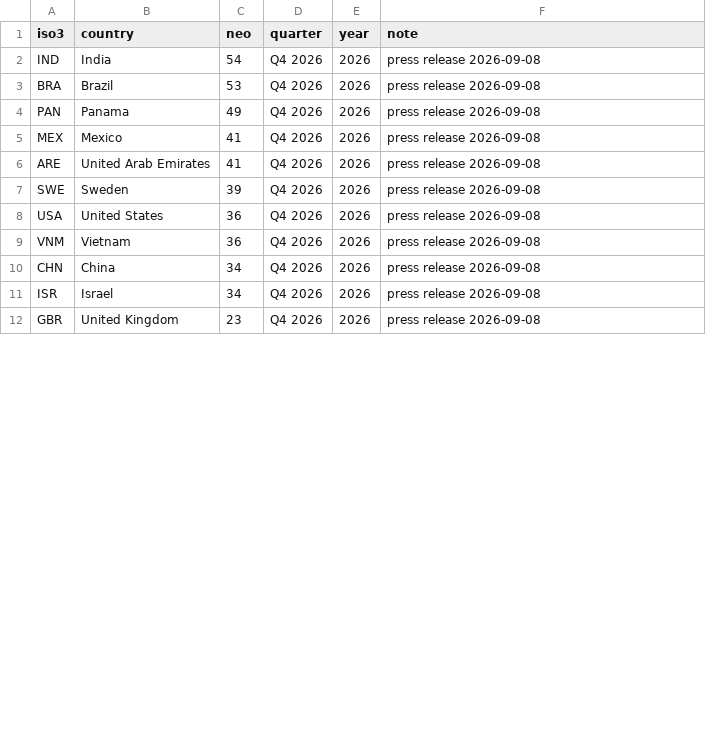
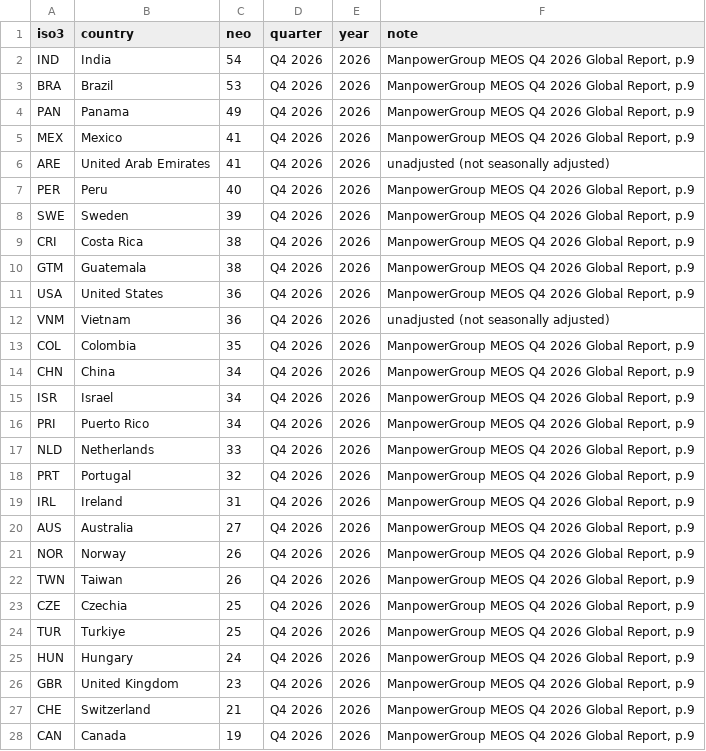
Before and after one commit to RuslanBa/countries, a CSV file: manpower_neo.csv, drawn as a sheet; only a part is shown; the diff covers the shown part only.

```diff
--- a/manpower_neo.csv
+++ b/manpower_neo.csv
@@ -1,12 +1,28 @@
 iso3,country,neo,quarter,year,note
-IND,India,54,Q4 2026,2026,press release 2026-09-08
-BRA,Brazil,53,Q4 2026,2026,press release 2026-09-08
-PAN,Panama,49,Q4 2026,2026,press release 2026-09-08
-MEX,Mexico,41,Q4 2026,2026,press release 2026-09-08
-ARE,United Arab Emirates,41,Q4 2026,2026,press release 2026-09-08
-SWE,Sweden,39,Q4 2026,2026,press release 2026-09-08
-USA,United States,36,Q4 2026,2026,press release 2026-09-08
-VNM,Vietnam,36,Q4 2026,2026,press release 2026-09-08
-CHN,China,34,Q4 2026,2026,press release 2026-09-08
-ISR,Israel,34,Q4 2026,2026,press release 2026-09-08
-GBR,United Kingdom,23,Q4 2026,2026,press release 2026-09-08
+IND,India,54,Q4 2026,2026,"ManpowerGroup MEOS Q4 2026 Global Report, p.9"
+BRA,Brazil,53,Q4 2026,2026,"ManpowerGroup MEOS Q4 2026 Global Report, p.9"
+PAN,Panama,49,Q4 2026,2026,"ManpowerGroup MEOS Q4 2026 Global Report, p.9"
+MEX,Mexico,41,Q4 2026,2026,"ManpowerGroup MEOS Q4 2026 Global Report, p.9"
+ARE,United Arab Emirates,41,Q4 2026,2026,unadjusted (not seasonally adjusted)
+PER,Peru,40,Q4 2026,2026,"ManpowerGroup MEOS Q4 2026 Global Report, p.9"
+SWE,Sweden,39,Q4 2026,2026,"ManpowerGroup MEOS Q4 2026 Global Report, p.9"
+CRI,Costa Rica,38,Q4 2026,2026,"ManpowerGroup MEOS Q4 2026 Global Report, p.9"
+GTM,Guatemala,38,Q4 2026,2026,"ManpowerGroup MEOS Q4 2026 Global Report, p.9"
+USA,United States,36,Q4 2026,2026,"ManpowerGroup MEOS Q4 2026 Global Report, p.9"
+VNM,Vietnam,36,Q4 2026,2026,unadjusted (not seasonally adjusted)
+COL,Colombia,35,Q4 2026,2026,"ManpowerGroup MEOS Q4 2026 Global Report, p.9"
+CHN,China,34,Q4 2026,2026,"ManpowerGroup MEOS Q4 2026 Global Report, p.9"
+ISR,Israel,34,Q4 2026,2026,"ManpowerGroup MEOS Q4 2026 Global Report, p.9"
+PRI,Puerto Rico,34,Q4 2026,2026,"ManpowerGroup MEOS Q4 2026 Global Report, p.9"
+NLD,Netherlands,33,Q4 2026,2026,"ManpowerGroup MEOS Q4 2026 Global Report, p.9"
+PRT,Portugal,32,Q4 2026,2026,"ManpowerGroup MEOS Q4 2026 Global Report, p.9"
+IRL,Ireland,31,Q4 2026,2026,"ManpowerGroup MEOS Q4 2026 Global Report, p.9"
+AUS,Australia,27,Q4 2026,2026,"ManpowerGroup MEOS Q4 2026 Global Report, p.9"
+NOR,Norway,26,Q4 2026,2026,"ManpowerGroup MEOS Q4 2026 Global Report, p.9"
+TWN,Taiwan,26,Q4 2026,2026,"ManpowerGroup MEOS Q4 2026 Global Report, p.9"
+CZE,Czechia,25,Q4 2026,2026,"ManpowerGroup MEOS Q4 2026 Global Report, p.9"
+TUR,Turkiye,25,Q4 2026,2026,"ManpowerGroup MEOS Q4 2026 Global Report, p.9"
+HUN,Hungary,24,Q4 2026,2026,"ManpowerGroup MEOS Q4 2026 Global Report, p.9"
+GBR,United Kingdom,23,Q4 2026,2026,"ManpowerGroup MEOS Q4 2026 Global Report, p.9"
+CHE,Switzerland,21,Q4 2026,2026,"ManpowerGroup MEOS Q4 2026 Global Report, p.9"
+CAN,Canada,19,Q4 2026,2026,"ManpowerGroup MEOS Q4 2026 Global Report, p.9"
```
Also changed, not shown: 13 added rows and 2 edited cells elsewhere in this file, pisa_2025.csv, 1 other file.
